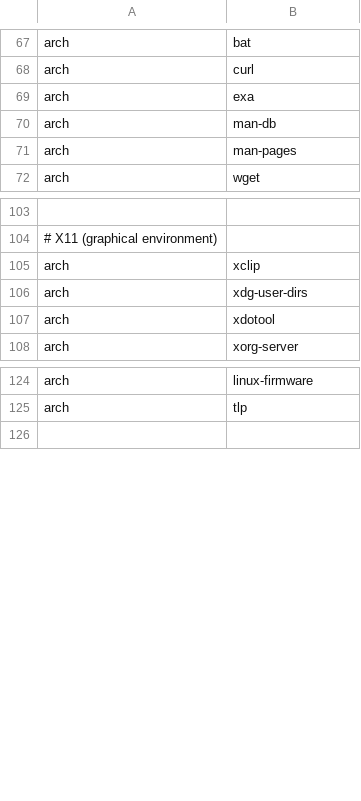
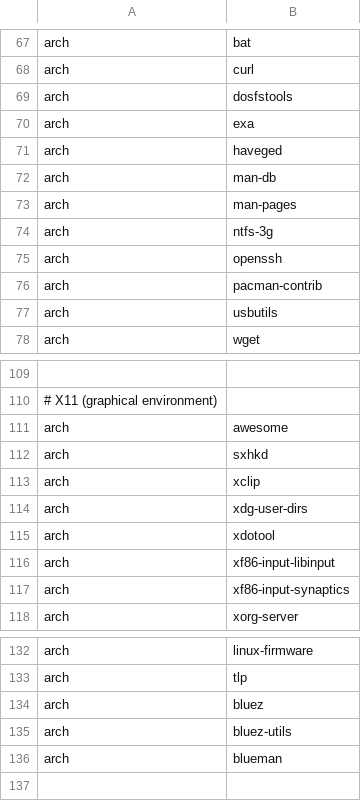
Before and after one commit to anntnzrb/_nixrice, a CSV file: .local/scripts/pkgs/pkgs.csv, drawn as a sheet; only a part is shown, gaps mark what is left out; the diff covers the shown part only; the diff names each change by its address in the sheet, - before the commit and + after, or states it on an @@ line.

Commit message:
updated arch pkgs

```diff
--- a/.local/scripts/pkgs/pkgs.csv
+++ b/.local/scripts/pkgs/pkgs.csv
+row 69: arch | dosfstools
+row 71: arch | haveged
+row 74: arch | ntfs-3g
+row 75: arch | openssh
+row 76: arch | pacman-contrib
+row 77: arch | usbutils
+row 111: arch | awesome
@@ row 119 moved to row 112: arch @@
+row 116: arch | xf86-input-libinput
+row 117: arch | xf86-input-synaptics
+row 134: arch | bluez
+row 135: arch | bluez-utils
+row 136: arch | blueman
```
Also changed, not shown: 1 removed row elsewhere in this file.
